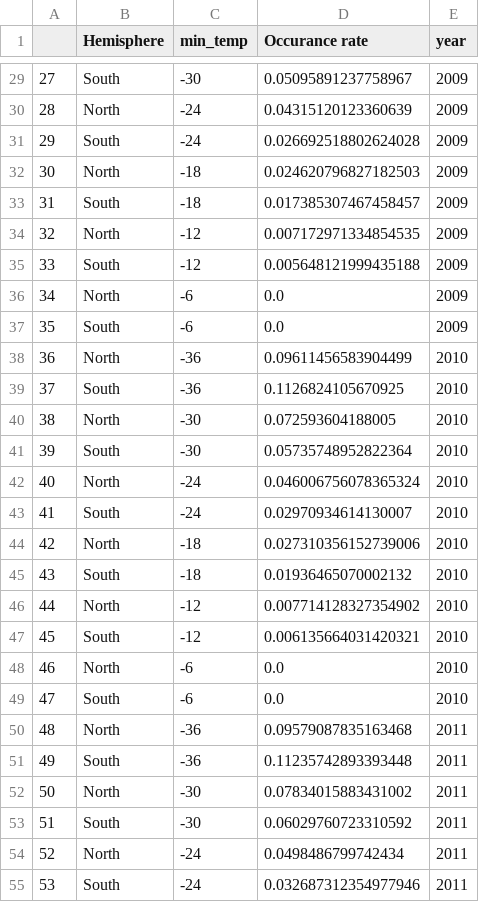
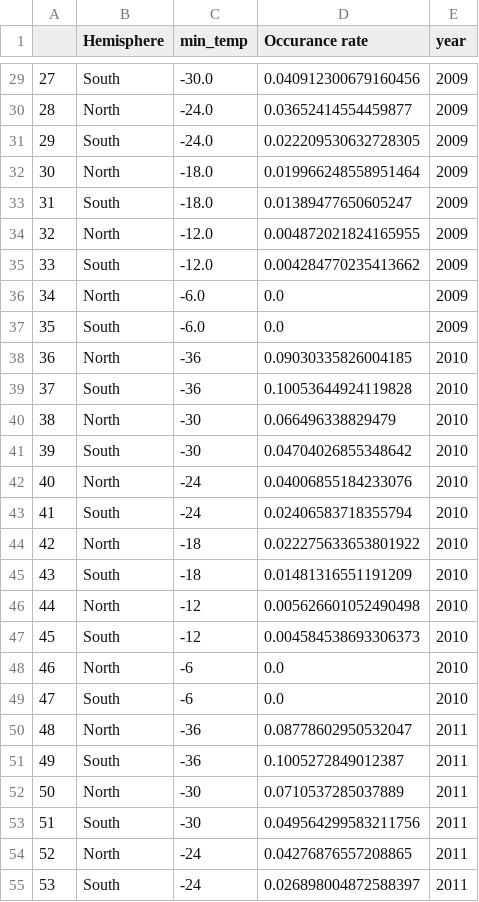
Before and after one commit to DragomirNikolov/Glaciation_time_estimator, a CSV file: Result_analysis/Publication_figures/Multiyear_analysis/pole_temp_occurance_rate.csv, drawn as a sheet; only a part is shown, gaps mark what is left out; the diff covers the shown part only.

```diff
--- a/Result_analysis/Publication_figures/Multiyear_analysis/pole_temp_occurance_rate.csv
+++ b/Result_analysis/Publication_figures/Multiyear_analysis/pole_temp_occurance_rate.csv
@@ -29,27 +29,27 @@
-27,South,-30,0.05095891237758967,2009
-28,North,-24,0.04315120123360639,2009
-29,South,-24,0.026692518802624028,2009
-30,North,-18,0.024620796827182503,2009
-31,South,-18,0.017385307467458457,2009
-32,North,-12,0.007172971334854535,2009
-33,South,-12,0.005648121999435188,2009
-34,North,-6,0.0,2009
-35,South,-6,0.0,2009
-36,North,-36,0.09611456583904499,2010
-37,South,-36,0.1126824105670925,2010
-38,North,-30,0.072593604188005,2010
-39,South,-30,0.05735748952822364,2010
-40,North,-24,0.046006756078365324,2010
-41,South,-24,0.02970934614130007,2010
-42,North,-18,0.027310356152739006,2010
-43,South,-18,0.01936465070002132,2010
-44,North,-12,0.007714128327354902,2010
-45,South,-12,0.006135664031420321,2010
+27,South,-30.0,0.040912300679160456,2009
+28,North,-24.0,0.03652414554459877,2009
+29,South,-24.0,0.022209530632728305,2009
+30,North,-18.0,0.019966248558951464,2009
+31,South,-18.0,0.01389477650605247,2009
+32,North,-12.0,0.004872021824165955,2009
+33,South,-12.0,0.004284770235413662,2009
+34,North,-6.0,0.0,2009
+35,South,-6.0,0.0,2009
+36,North,-36,0.09030335826004185,2010
+37,South,-36,0.10053644924119828,2010
+38,North,-30,0.066496338829479,2010
+39,South,-30,0.04704026855348642,2010
+40,North,-24,0.04006855184233076,2010
+41,South,-24,0.02406583718355794,2010
+42,North,-18,0.022275633653801922,2010
+43,South,-18,0.01481316551191209,2010
+44,North,-12,0.005626601052490498,2010
+45,South,-12,0.004584538693306373,2010
 46,North,-6,0.0,2010
 47,South,-6,0.0,2010
-48,North,-36,0.09579087835163468,2011
-49,South,-36,0.11235742893393448,2011
-50,North,-30,0.07834015883431002,2011
-51,South,-30,0.06029760723310592,2011
-52,North,-24,0.0498486799742434,2011
-53,South,-24,0.032687312354977946,2011
+48,North,-36,0.08778602950532047,2011
+49,South,-36,0.1005272849012387,2011
+50,North,-30,0.0710537285037889,2011
+51,South,-30,0.049564299583211756,2011
+52,North,-24,0.04276876557208865,2011
+53,South,-24,0.026898004872588397,2011
```
Also changed, not shown: 12 added rows and 70 edited cells elsewhere in this file, Result_analysis/Publication_figures/Multiyear_analysis/hq_pole_temp_occurance_rate_glac_possible_2.csv, Result_analysis/Publication_figures/Multiyear_analysis/pole_temp_occurance_rate_glac_possible.csv, 10 other files.
